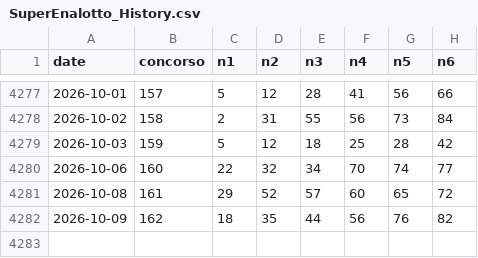
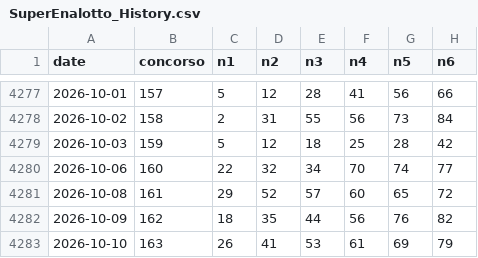
Before and after one commit to rogerouffoue123-sketch/lotto-generator-data, a CSV file: SuperEnalotto_History.csv, drawn as a sheet; only a part is shown, gaps mark what is left out.

```diff
--- a/SuperEnalotto_History.csv
+++ b/SuperEnalotto_History.csv
@@ -4282 +4282,2 @@ date,concorso,n1,n2,n3,n4,n5,n6
 2026-10-09,162,18,35,44,56,76,82
+2026-10-10,163,26,41,53,61,69,79
```
